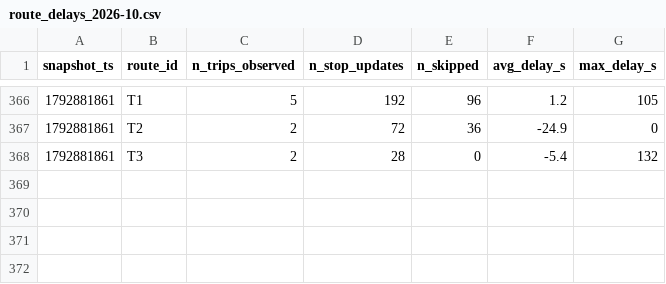
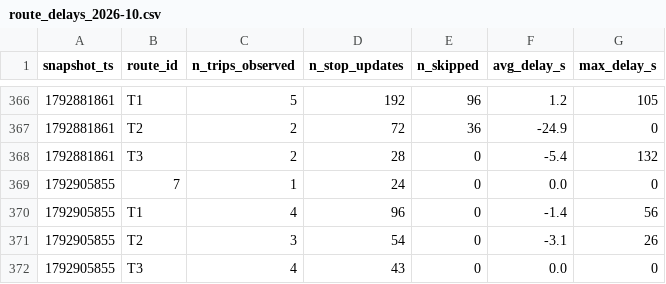
Before and after one commit to BOURDAS-ROUGEAULT-Gaspard-BI-2026/smart-mobility-lemans, a CSV file: data/history/route_delays_2026-10.csv, drawn as a sheet; only a part is shown, gaps mark what is left out.

```diff
--- a/data/history/route_delays_2026-10.csv
+++ b/data/history/route_delays_2026-10.csv
@@ -368 +368,5 @@ snapshot_ts,route_id,n_trips_observed,n_stop_updates,n_skipped,avg_delay_s,max_d
 1792881861,T3,2,28,0,-5.4,132
+1792905855,7,1,24,0,0.0,0
+1792905855,T1,4,96,0,-1.4,56
+1792905855,T2,3,54,0,-3.1,26
+1792905855,T3,4,43,0,0.0,0
```
Also changed, not shown: 1 other file.
